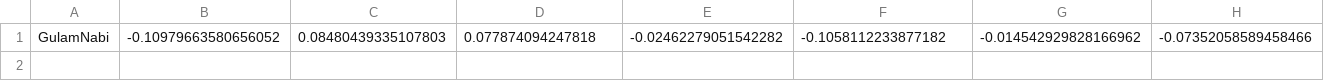
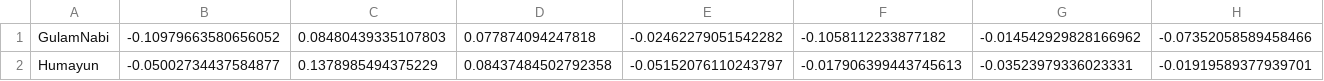
Before and after one commit to HumayunK01/Face-Recognition-Based-Attendance-System, a CSV file: data/features_all.csv, drawn as a sheet; only a part is shown; rows hold the shown columns only; the diff names each change by its address in the sheet, - before the commit and + after, or states it on an @@ line.

Commit message:
Humayun Face Added

```diff
--- a/data/features_all.csv
+++ b/data/features_all.csv
+row 2: Humayun | -0.05002734437584877 | 0.1378985494375229 | 0.08437484502792358 | -0.05152076110243797 | -0.017906399443745613 | -0.03523979336023331 | -0.01919589377939701
```
Also changed, not shown: 2 other files.
